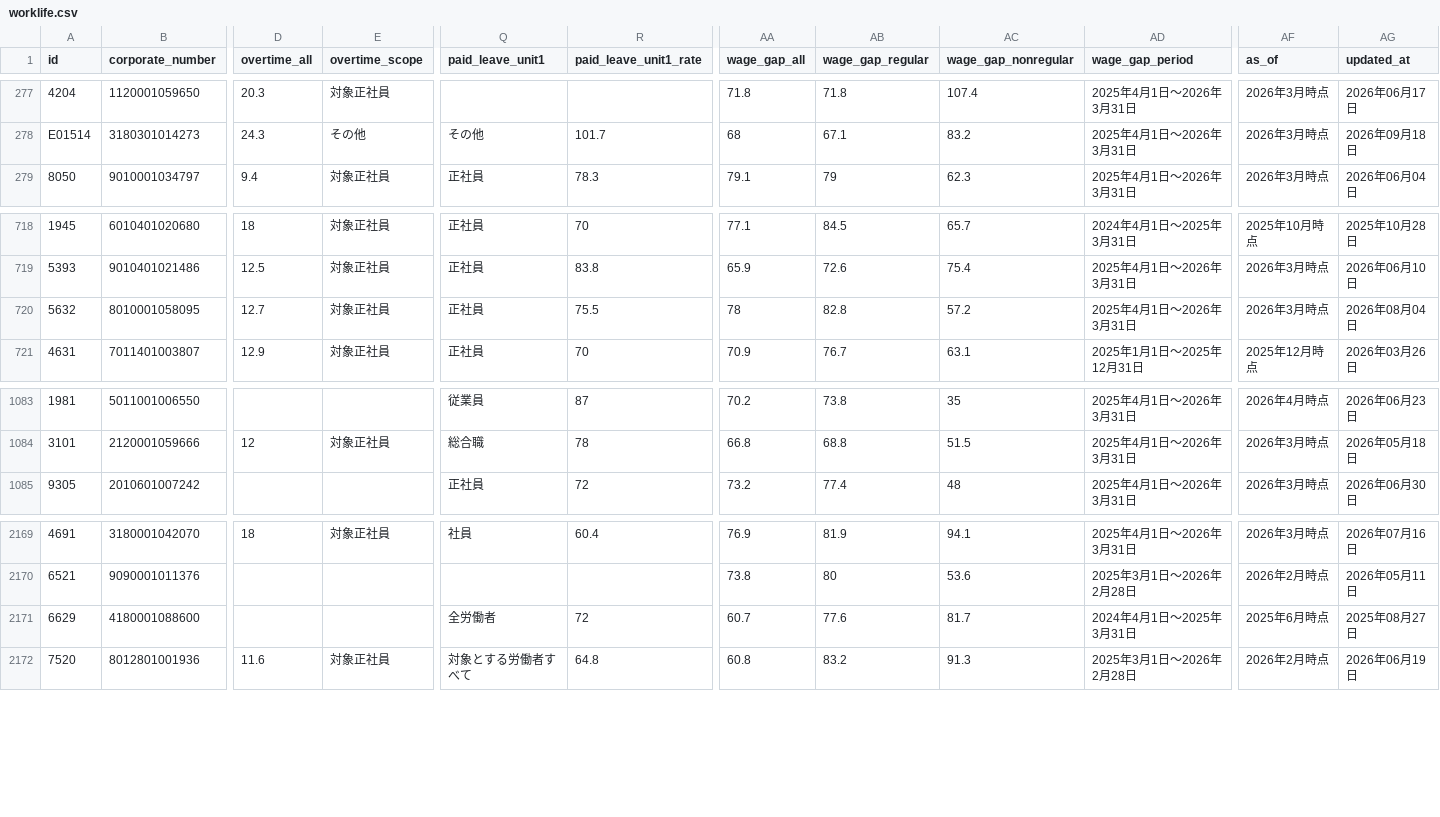
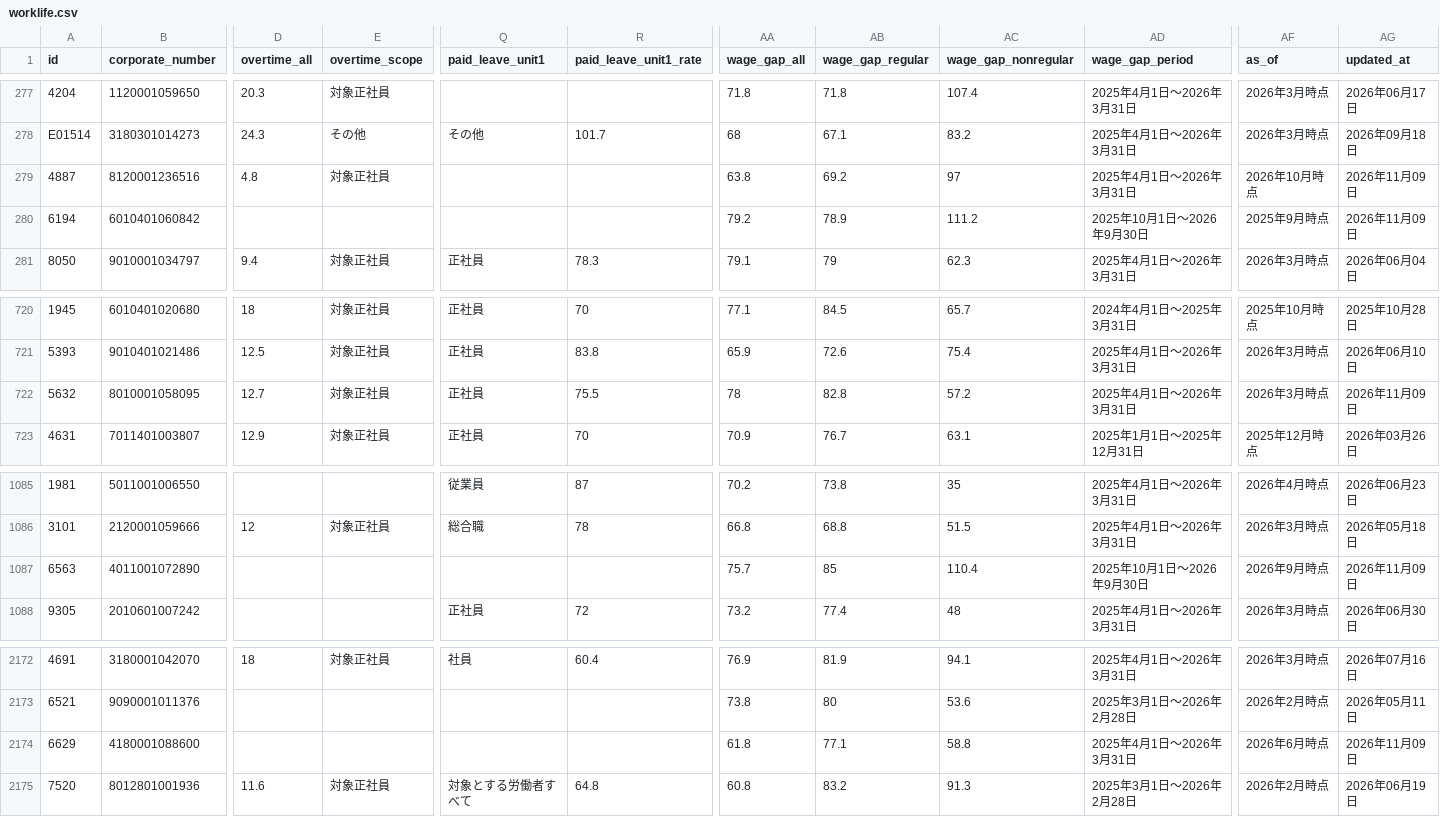
Before and after one commit to varmil/nenshu, a CSV file: pipeline/data/worklife.csv, drawn as a sheet; only a part is shown, gaps mark what is left out; addresses are those after the commit; rows hold the shown columns only; the diff names each change by its address in the sheet, - before the commit and + after, or states it on an @@ line.

```diff
--- a/pipeline/data/worklife.csv
+++ b/pipeline/data/worklife.csv
+row 279: 4887 | 8120001236516 | 4.8 | 対象正社員 |  |  | 63.8 | 69.2 | 97 | 2025年4月1日～2026年3月31日 | 2026年10月時点 | 2026年11月09日
+row 280: 6194 | 6010401060842 |  |  |  |  | 79.2 | 78.9 | 111.2 | 2025年10月1日～2026年9月30日 | 2025年9月時点 | 2026年11月09日
-AG722 (updated_at): 2026年08月04日
+AG722 (updated_at): 2026年11月09日
+row 1087: 6563 | 4011001072890 |  |  |  |  | 75.7 | 85 | 110.4 | 2025年10月1日～2026年9月30日 | 2026年9月時点 | 2026年11月09日
-Q2174 (paid_leave_unit1): 全労働者
+Q2174 (paid_leave_unit1): (empty)
-R2174 (paid_leave_unit1_rate): 72
+R2174 (paid_leave_unit1_rate): (empty)
-AA2174 (wage_gap_all): 60.7
+AA2174 (wage_gap_all): 61.8
-AB2174 (wage_gap_regular): 77.6
+AB2174 (wage_gap_regular): 77.1
-AC2174 (wage_gap_nonregular): 81.7
+AC2174 (wage_gap_nonregular): 58.8
-AD2174 (wage_gap_period): 2024年4月1日～2025年3月31日
+AD2174 (wage_gap_period): 2025年4月1日～2026年3月31日
-AF2174 (as_of): 2025年6月時点
+AF2174 (as_of): 2026年6月時点
-AG2174 (updated_at): 2025年08月27日
+AG2174 (updated_at): 2026年11月09日
```
Also changed, not shown: 5 other files.
